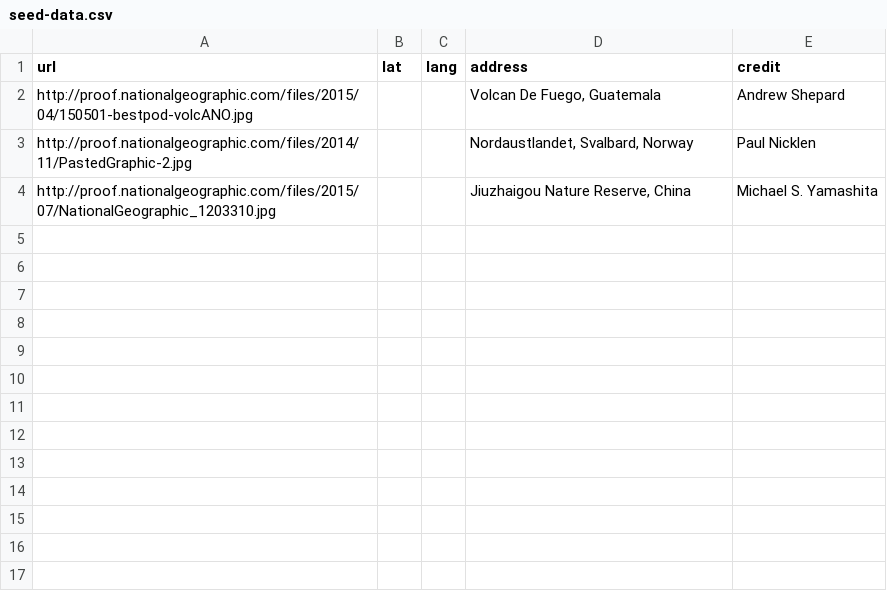
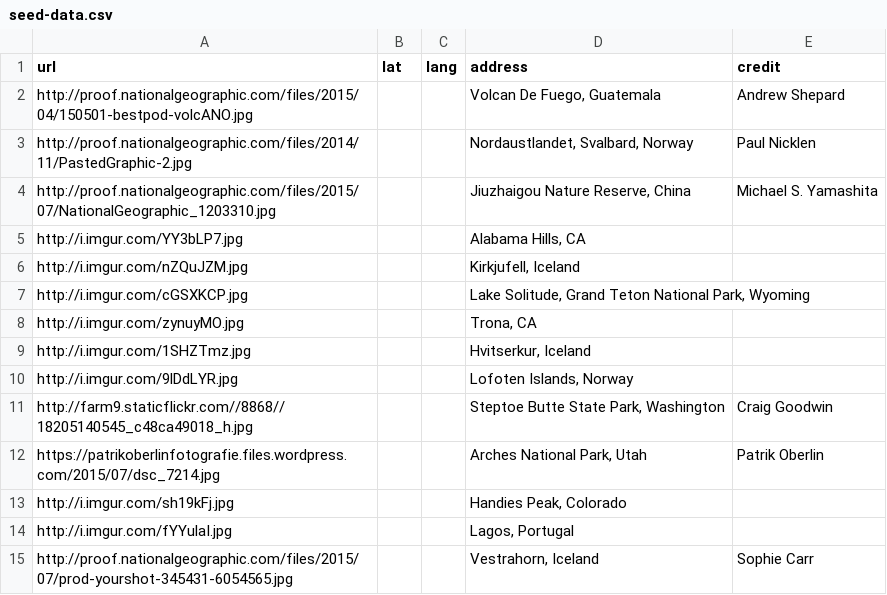
Before and after one commit to connorpaulstauffer/GeoFlickr, a CSV file: db/seed-data.csv, drawn as a sheet.

Commit message:
update seed file

```diff
--- a/db/seed-data.csv
+++ b/db/seed-data.csv
@@ -4 +4,12 @@ http://proof.nationalgeographic.com/files/2014/11/PastedGraphic-2.jpg,,,"Nordaus
 http://proof.nationalgeographic.com/files/2015/07/NationalGeographic_1203310.jpg,,,"Jiuzhaigou Nature Reserve, China",Michael S. Yamashita
+http://i.imgur.com/YY3bLP7.jpg,,,"Alabama Hills, CA",
+http://i.imgur.com/nZQuJZM.jpg,,,"Kirkjufell, Iceland",
+http://i.imgur.com/cGSXKCP.jpg,,,"Lake Solitude, Grand Teton National Park, Wyoming",
+http://i.imgur.com/zynuyMO.jpg,,,"Trona, CA",
+http://i.imgur.com/1SHZTmz.jpg,,,"Hvitserkur, Iceland",
+http://i.imgur.com/9lDdLYR.jpg,,,"Lofoten Islands, Norway",
+http://farm9.staticflickr.com//8868//18205140545_c48ca49018_h.jpg,,,"Steptoe Butte State Park, Washington",Craig Goodwin
+https://patrikoberlinfotografie.files.wordpress.com/2015/07/dsc_7214.jpg,,,"Arches National Park, Utah",Patrik Oberlin
+http://i.imgur.com/sh19kFj.jpg,,,"Handies Peak, Colorado",
+http://i.imgur.com/fYYulaI.jpg,,,"Lagos, Portugal",
+http://proof.nationalgeographic.com/files/2015/07/prod-yourshot-345431-6054565.jpg,,,"Vestrahorn, Iceland",Sophie Carr
```
Also changed, not shown: 2 other files.
